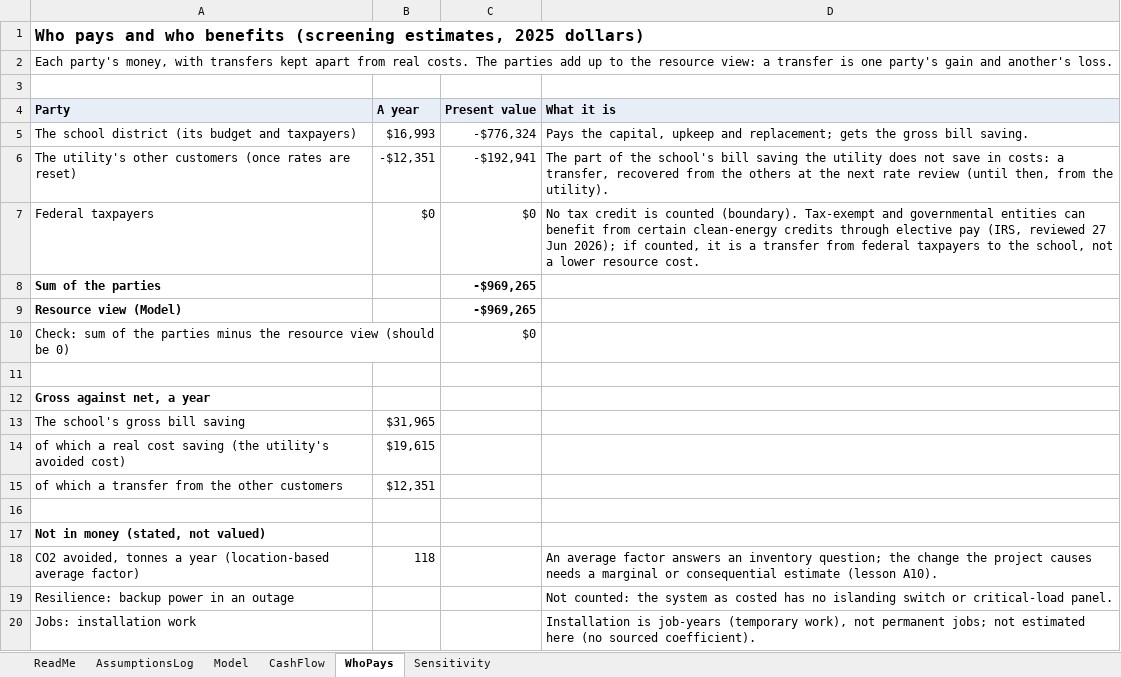
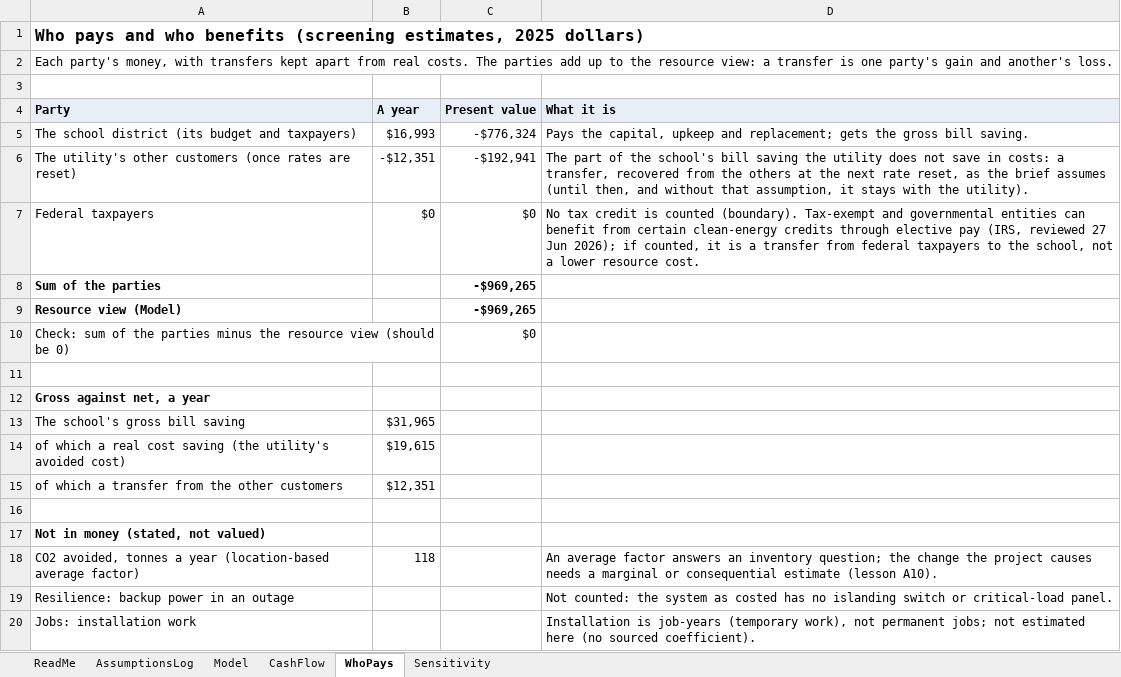
Before and after one commit to Henryutd2021/Henryutd2021.github.io, an Excel workbook: assets/learn/data/ck-a-worked.xlsx, sheet WhoPays, drawn as a sheet; values as stored, in another font and other column widths than the file's, no borders; the diff names each change by its address in the sheet, - before the commit and + after, or states it on an @@ line.

Commit message:
Learn W5 fix g: M14 and CK-A after their reviews
M14: evening peaks positive in every panel (level 2.5 kW; estimates unchanged), the border case's gross, moved and
new MW, earlier trends as support not proof, natural experiments without "as good as random", the event study as
the change in the gap, controls, the tariff flag and the symbols defined, text within budget, an independent check
of the opt-in rule; the notebook gets a least-squares bridge, the fitted event-study regression, a printed table
and starter code. CK-A: answers given after the worked solution opens no longer count, the demo opens it only on
the recorded path, the residual value, the battery's energy basis, the rate reset and the demand-charge scenario
stated before the tasks, glossary terms, the case in three parts, units in the sensitivity, an A13 link.

```diff
--- a/assets/learn/data/ck-a-worked.xlsx (sheet WhoPays)
+++ b/assets/learn/data/ck-a-worked.xlsx (sheet WhoPays)
-D6 (What it is): …next rate review (until then, from the utility).
+D6 (What it is): …next rate reset, as the brief assumes (until then, and without that assumption, it stays with the utility).
```
Also changed, not shown: sheet AssumptionsLog, sheet Model, sheet ReadMe, sheet Sensitivity, assets/learn/data/ck-a-starter.xlsx, 13 other files.
